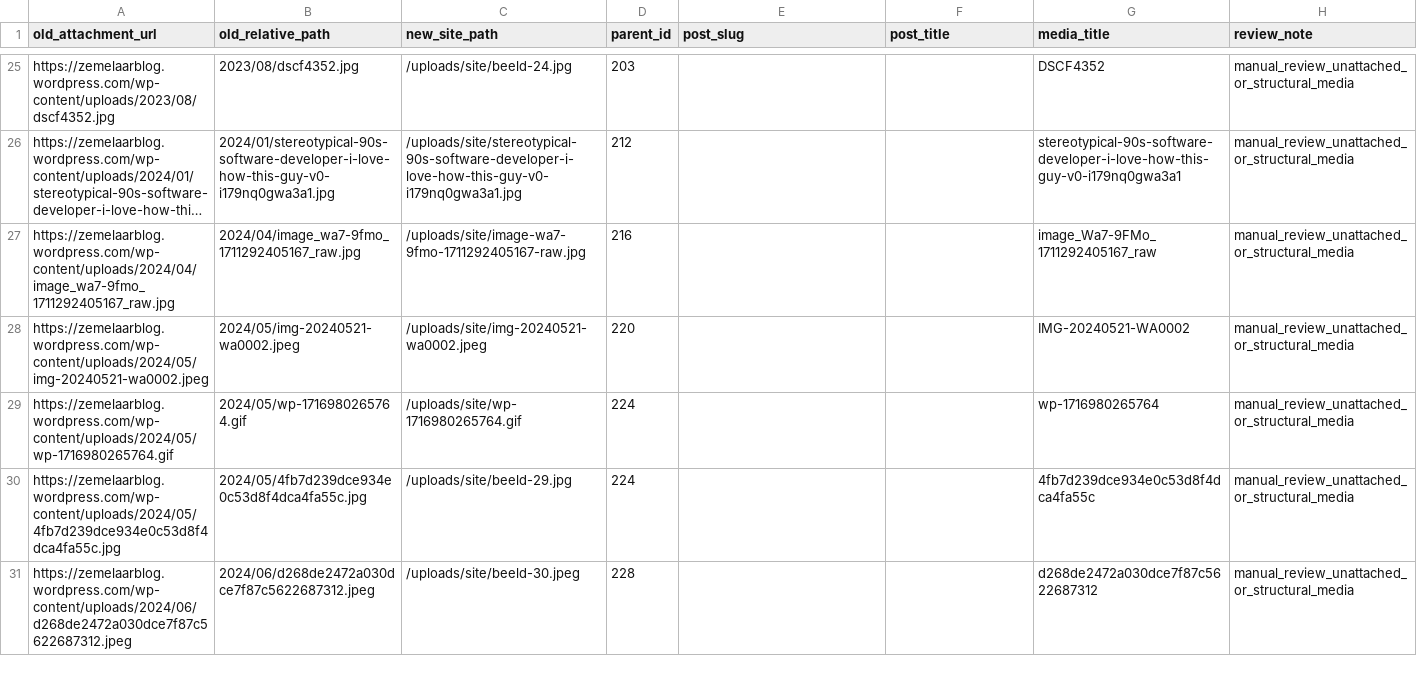
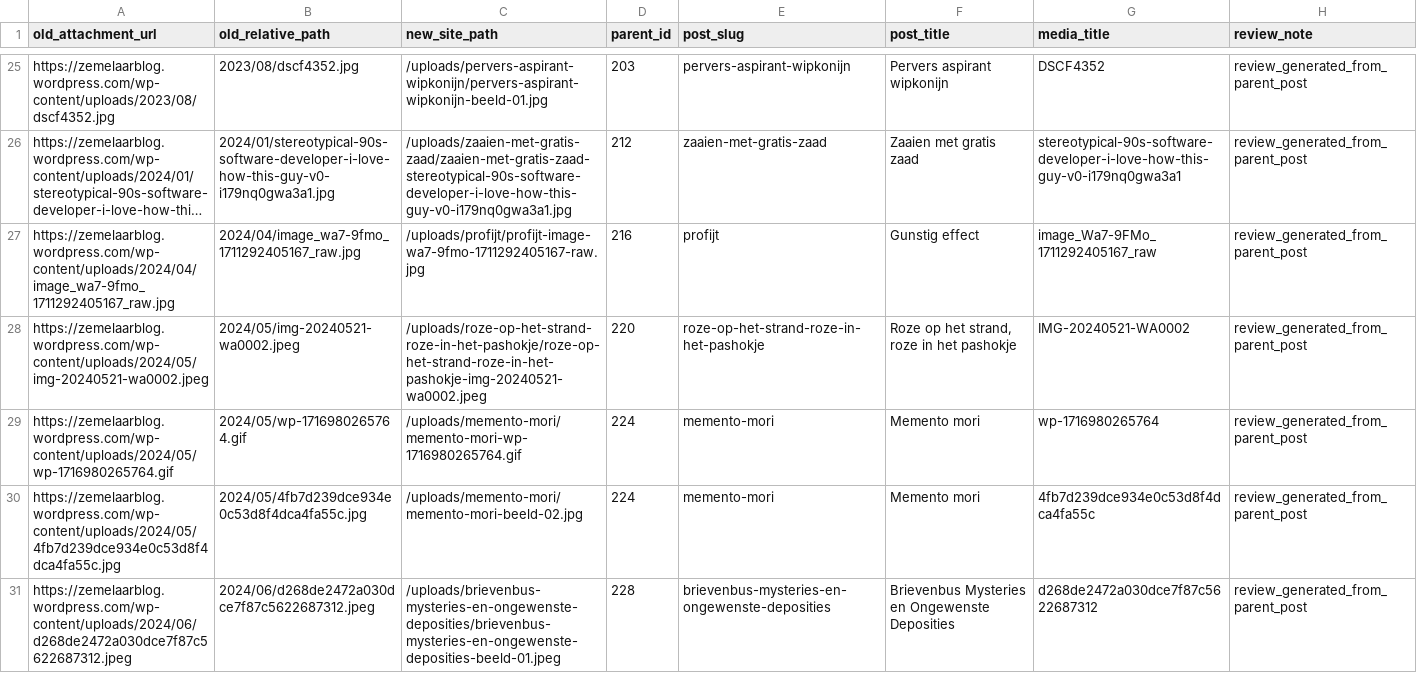
Before and after one commit to ttcremers/zemelaar.blog, a CSV file: migration/media-rewrite-map.csv, drawn as a sheet; only a part is shown, gaps mark what is left out; long unchanged cells end in …; the diff covers the shown part only; the diff names each change by its address in the sheet, - before the commit and + after, or states it on an @@ line.

Commit message:
tools: map media to parent posts from WordPress export

```diff
--- a/migration/media-rewrite-map.csv
+++ b/migration/media-rewrite-map.csv
-C25 (new_site_path): /uploads/site/beeld-24.jpg
+C25 (new_site_path): /uploads/pervers-aspirant-wipkonijn/pervers-aspirant-wipkonijn-beeld-01.jpg
-E25 (post_slug): (empty)
+E25 (post_slug): pervers-aspirant-wipkonijn
-F25 (post_title): (empty)
+F25 (post_title): Pervers aspirant wipkonijn
-H25:H31 (review_note): manual_review_unattached_or_structural_media
+H25:H31 (review_note): review_generated_from_parent_post
-C26 (new_site_path): /uploads/site/stereotypical-90s-software-developer-i-love-how-this-guy-v0-i179nq0gwa3a1.jpg
+C26 (new_site_path): /uploads/zaaien-met-gratis-zaad/zaaien-met-gratis-zaad-stereotypical-90s-software-developer-i-love-how-this-guy-v0-i179nq0gwa3a1.jpg
-E26 (post_slug): (empty)
+E26 (post_slug): zaaien-met-gratis-zaad
-F26 (post_title): (empty)
+F26 (post_title): Zaaien met gratis zaad
-C27 (new_site_path): /uploads/site/image-wa7-9fmo-1711292405167-raw.jpg
+C27 (new_site_path): /uploads/profijt/profijt-image-wa7-9fmo-1711292405167-raw.jpg
-E27 (post_slug): (empty)
+E27 (post_slug): profijt
-F27 (post_title): (empty)
+F27 (post_title): Gunstig effect
-C28 (new_site_path): /uploads/site/img-20240521-wa0002.jpeg
+C28 (new_site_path): /uploads/roze-op-het-strand-roze-in-het-pashokje/roze-op-het-strand-roze-in-het-pashokje-img-20240521-wa0002.jpeg
-E28 (post_slug): (empty)
+E28 (post_slug): roze-op-het-strand-roze-in-het-pashokje
-F28 (post_title): (empty)
+F28 (post_title): Roze op het strand, roze in het pashokje
-C29 (new_site_path): /uploads/site/wp-1716980265764.gif
+C29 (new_site_path): /uploads/memento-mori/memento-mori-wp-1716980265764.gif
-E29:E30 (post_slug): (empty)
+E29:E30 (post_slug): memento-mori
-F29:F30 (post_title): (empty)
+F29:F30 (post_title): Memento mori
-C30 (new_site_path): /uploads/site/beeld-29.jpg
+C30 (new_site_path): /uploads/memento-mori/memento-mori-beeld-02.jpg
-C31 (new_site_path): /uploads/site/beeld-30.jpeg
+C31 (new_site_path): /uploads/brievenbus-mysteries-en-ongewenste-deposities/brievenbus-mysteries-en-ongewenste-deposities-beeld-01.jpeg
-E31 (post_slug): (empty)
+E31 (post_slug): brievenbus-mysteries-en-ongewenste-deposities
-F31 (post_title): (empty)
+F31 (post_title): Brievenbus Mysteries en Ongewenste Deposities
```
Also changed, not shown: 80 edited cells elsewhere in this file, 39 other files.
